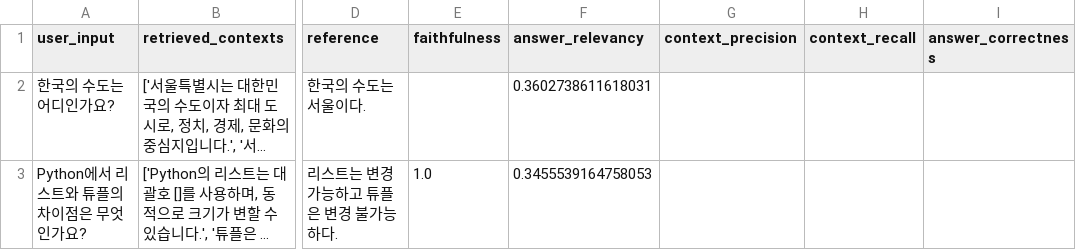
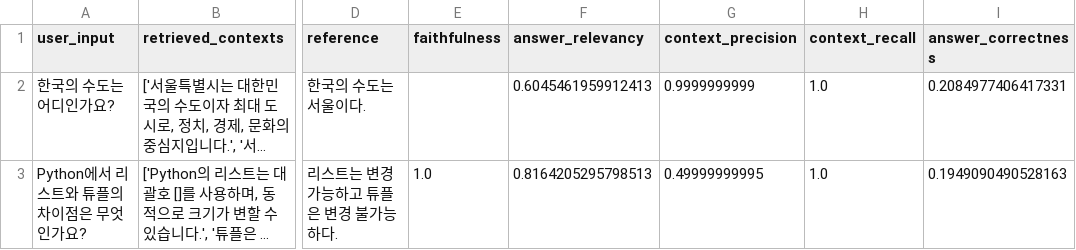
Before and after one commit to ntts9990/ragtrace-lite, a CSV file: test_results_detail.csv, drawn as a sheet; only a part is shown, gaps mark what is left out; long unchanged cells end in …; the diff names each change by its address in the sheet, - before the commit and + after, or states it on an @@ line.

```diff
--- a/test_results_detail.csv
+++ b/test_results_detail.csv
-F2 (answer_relevancy): 0.3602738611618031
+F2 (answer_relevancy): 0.6045461959912413
-G2 (context_precision): (empty)
+G2 (context_precision): 0.9999999999
-H2:H3 (context_recall): (empty)
+H2:H3 (context_recall): 1.0
-I2 (answer_correctness): (empty)
+I2 (answer_correctness): 0.2084977406417331
-F3 (answer_relevancy): 0.3455539164758053
+F3 (answer_relevancy): 0.8164205295798513
-G3 (context_precision): (empty)
+G3 (context_precision): 0.49999999995
-I3 (answer_correctness): (empty)
+I3 (answer_correctness): 0.1949090490528163
```
Also changed, not shown: 14 other files.
